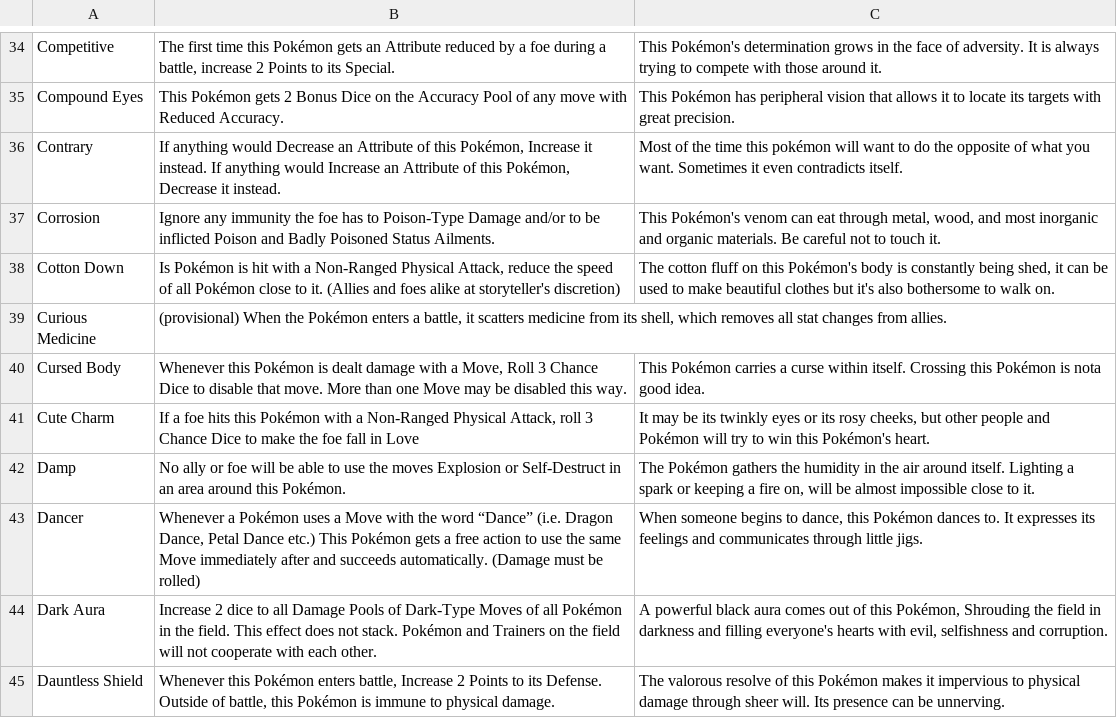
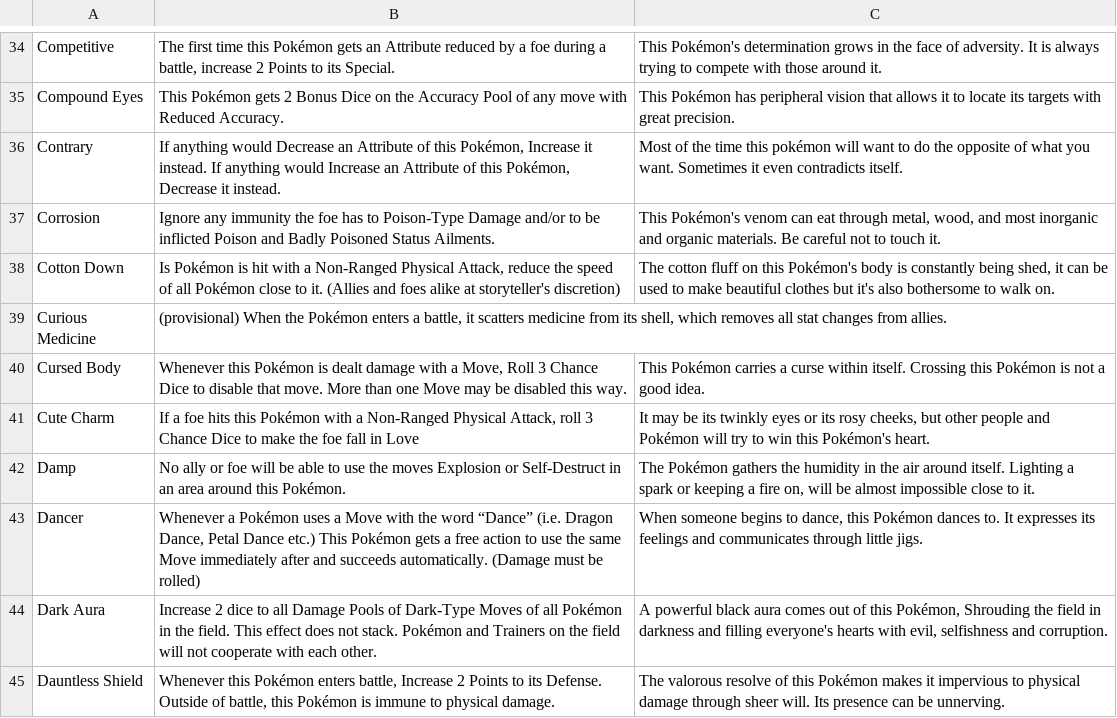
Before and after one commit to XShadeSlayerXx/PokeRole-Discord.py-Base, a CSV file: PokeRoleAbilities.csv, drawn as a sheet; only a part is shown, gaps mark what is left out.

Commit message:
Update PokeRoleAbilities.csv
cursed body typo (nota -> not a)

```diff
--- a/PokeRoleAbilities.csv
+++ b/PokeRoleAbilities.csv
@@ -46,3 +46,3 @@ Cotton Down,"Is Pokémon is hit with a Non-Ranged Physical Attack, reduce the sp
 Curious Medicine,"(provisional) When the Pokémon enters a battle, it scatters medicine from its shell, which removes all stat changes from allies. ",
-Cursed Body,"Whenever this Pokémon is dealt damage with a Move, Roll 3 Chance Dice to disable that move. More than one Move may be disabled this way.",This Pokémon carries a curse within itself. Crossing this Pokémon is nota good idea.
+Cursed Body,"Whenever this Pokémon is dealt damage with a Move, Roll 3 Chance Dice to disable that move. More than one Move may be disabled this way.",This Pokémon carries a curse within itself. Crossing this Pokémon is not a good idea.
 Cute Charm,"If a foe hits this Pokémon with a Non-Ranged Physical Attack, roll 3 Chance Dice to make the foe fall in Love","It may be its twinkly eyes or its rosy cheeks, but other people and Pokémon will try to win this Pokémon's heart."
```
